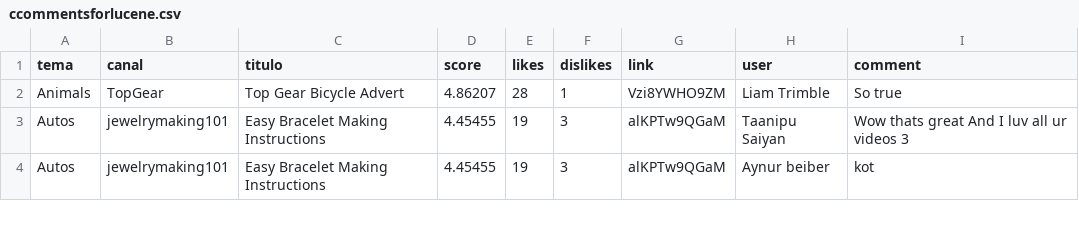
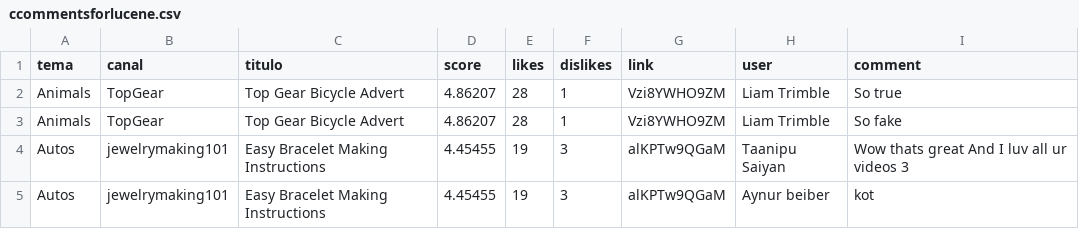
Before and after one commit to FabioAreia/SIGCMainProj, a CSV file: ccommentsforlucene.csv, drawn as a sheet; only a part is shown.

```diff
--- a/ccommentsforlucene.csv
+++ b/ccommentsforlucene.csv
@@ -2,2 +2,3 @@ tema;canal;titulo;score;likes;dislikes;link;user;comment
 Animals;TopGear;Top Gear Bicycle Advert;4.86207;28;1;Vzi8YWHO9ZM;Liam Trimble;So true
+Animals;TopGear;Top Gear Bicycle Advert;4.86207;28;1;Vzi8YWHO9ZM;Liam Trimble;So fake
 Autos;jewelrymaking101;Easy Bracelet Making Instructions;4.45455;19;3;alKPTw9QGaM;Taanipu Saiyan;Wow thats great And I luv all ur videos 3
```
Also changed, not shown: CommentsPerVideo.csv, 1 other file.
